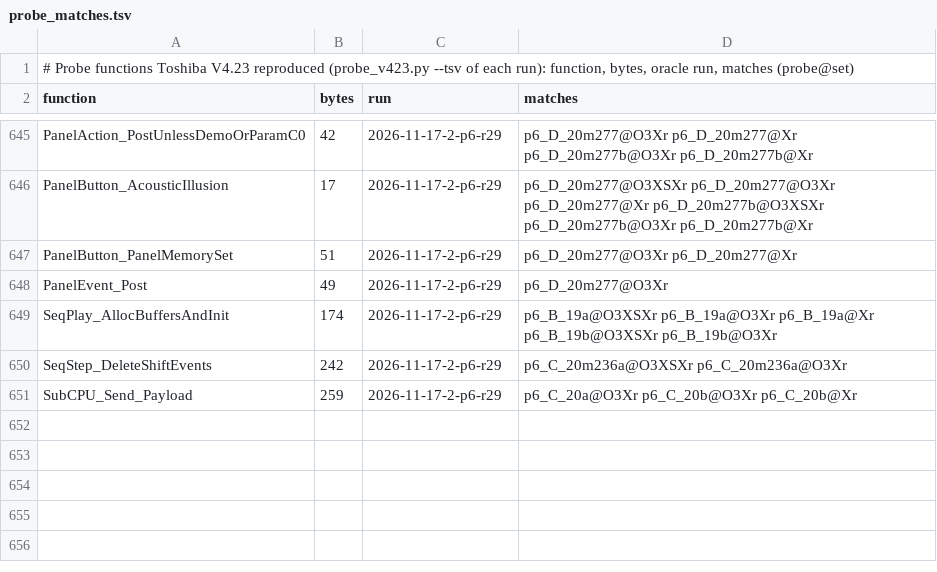
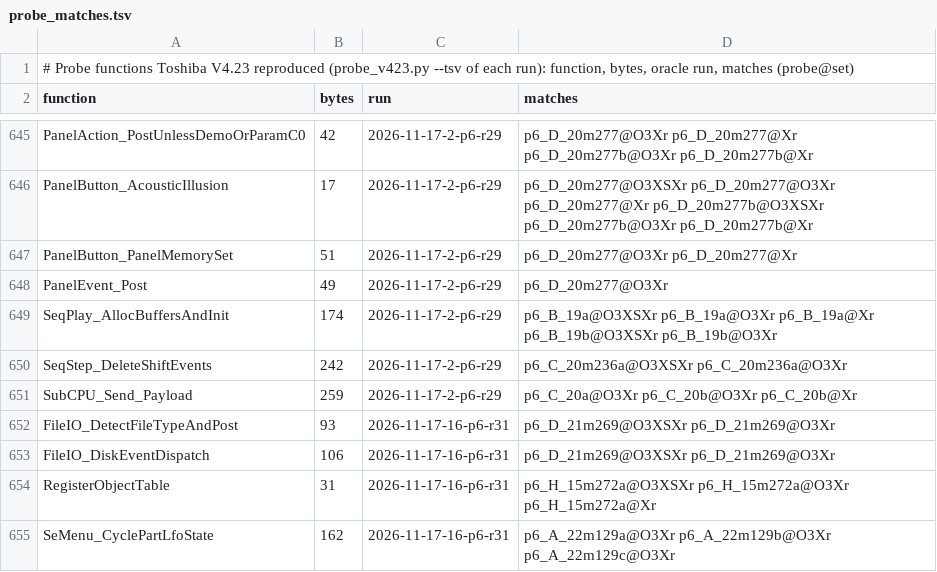
Before and after one commit to ArqueologiaDigital/technics-roms-disasm, a TSV file: notes/cc900-phase6-2026-11-16/probe_matches.tsv, drawn as a sheet; only a part is shown, gaps mark what is left out; the diff names each change by its address in the sheet, - before the commit and + after, or states it on an @@ line.

```diff
--- a/notes/cc900-phase6-2026-11-16/probe_matches.tsv
+++ b/notes/cc900-phase6-2026-11-16/probe_matches.tsv
+row 652: FileIO_DetectFileTypeAndPost | 93 | 2026-11-17-16-p6-r31 | p6_D_21m269@O3XSXr p6_D_21m269@O3Xr
+row 653: FileIO_DiskEventDispatch | 106 | 2026-11-17-16-p6-r31 | p6_D_21m269@O3XSXr p6_D_21m269@O3Xr
+row 654: RegisterObjectTable | 31 | 2026-11-17-16-p6-r31 | p6_H_15m272a@O3XSXr p6_H_15m272a@O3Xr p6_H_15m272a@Xr
+row 655: SeMenu_CyclePartLfoState | 162 | 2026-11-17-16-p6-r31 | p6_A_22m129a@O3Xr p6_A_22m129b@O3Xr p6_A_22m129c@O3Xr
```
Also changed, not shown: 20 other files.
